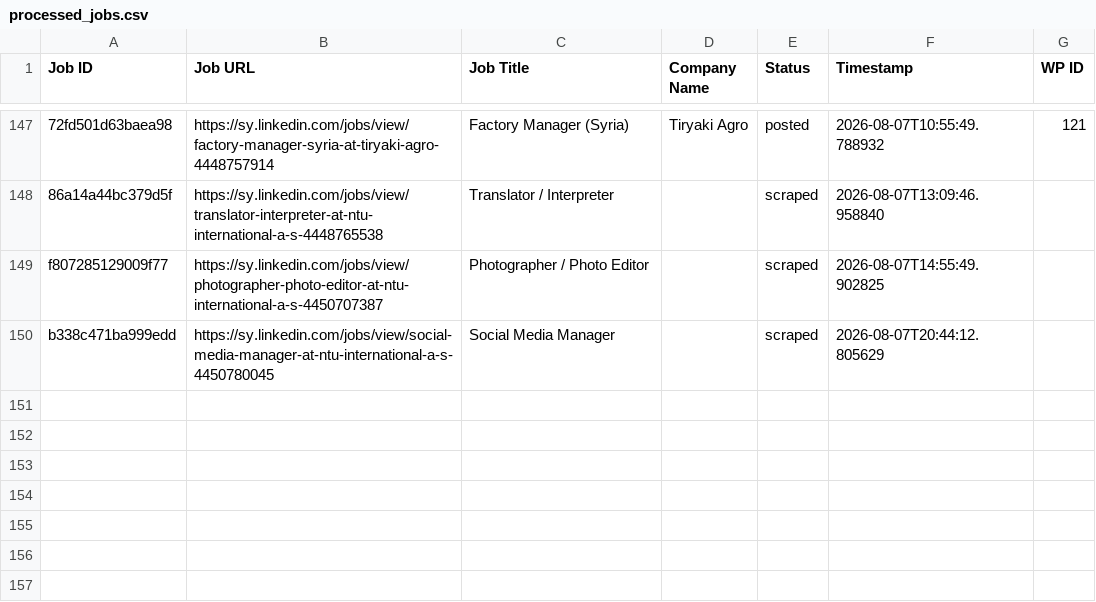
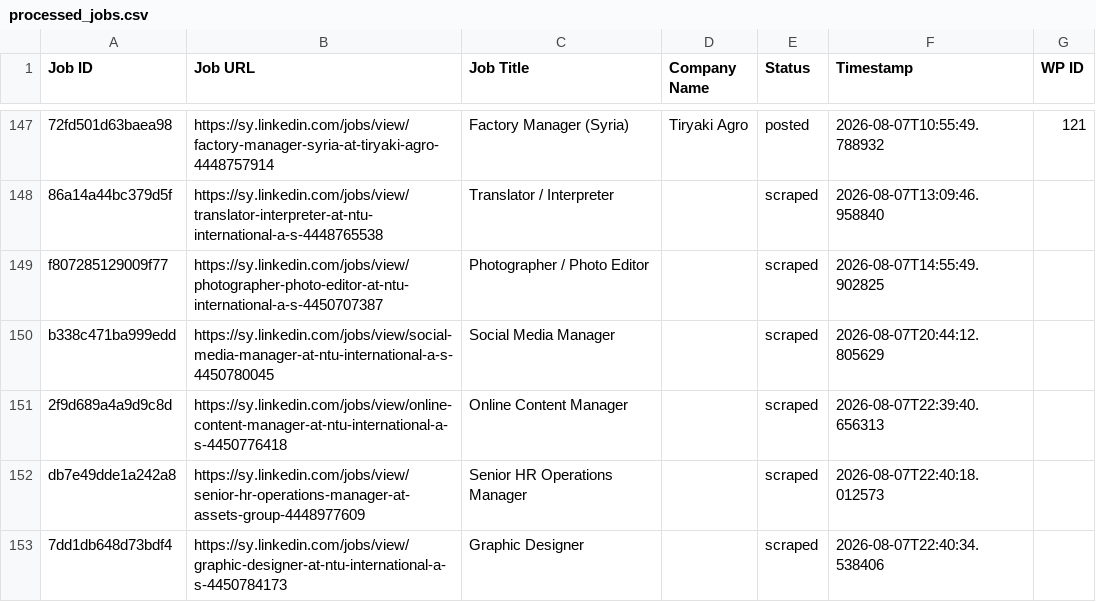
Before and after one commit to innovationinc2000/sy, a CSV file: processed_jobs.csv, drawn as a sheet; only a part is shown, gaps mark what is left out.

```diff
--- a/processed_jobs.csv
+++ b/processed_jobs.csv
@@ -150 +150,4 @@ f807285129009f77,https://sy.linkedin.com/jobs/view/photographer-photo-editor-at-
 b338c471ba999edd,https://sy.linkedin.com/jobs/view/social-media-manager-at-ntu-international-a-s-4450780045,Social Media Manager,,scraped,2026-08-07T20:44:12.805629,
+2f9d689a4a9d9c8d,https://sy.linkedin.com/jobs/view/online-content-manager-at-ntu-international-a-s-4450776418,Online Content Manager,,scraped,2026-08-07T22:39:40.656313,
+db7e49dde1a242a8,https://sy.linkedin.com/jobs/view/senior-hr-operations-manager-at-assets-group-4448977609,Senior HR Operations Manager,,scraped,2026-08-07T22:40:18.012573,
+7dd1db648d73bdf4,https://sy.linkedin.com/jobs/view/graphic-designer-at-ntu-international-a-s-4450784173,Graphic Designer,,scraped,2026-08-07T22:40:34.538406,
```
